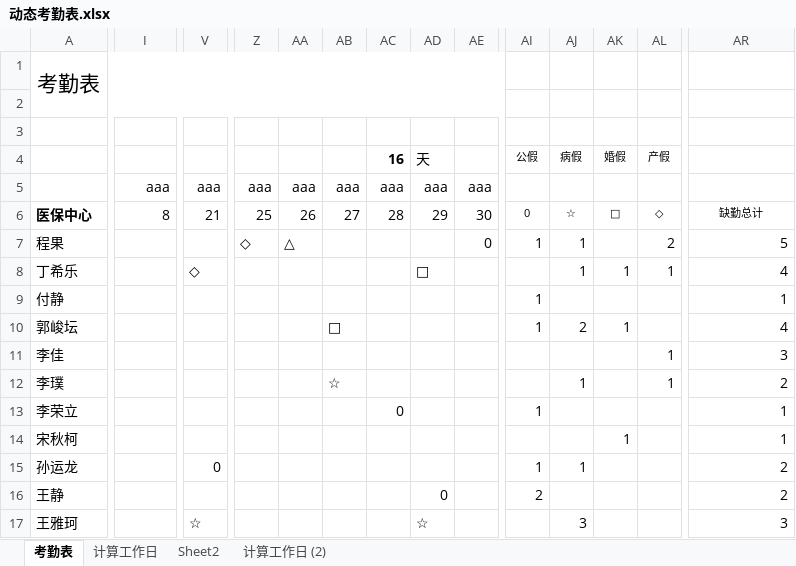
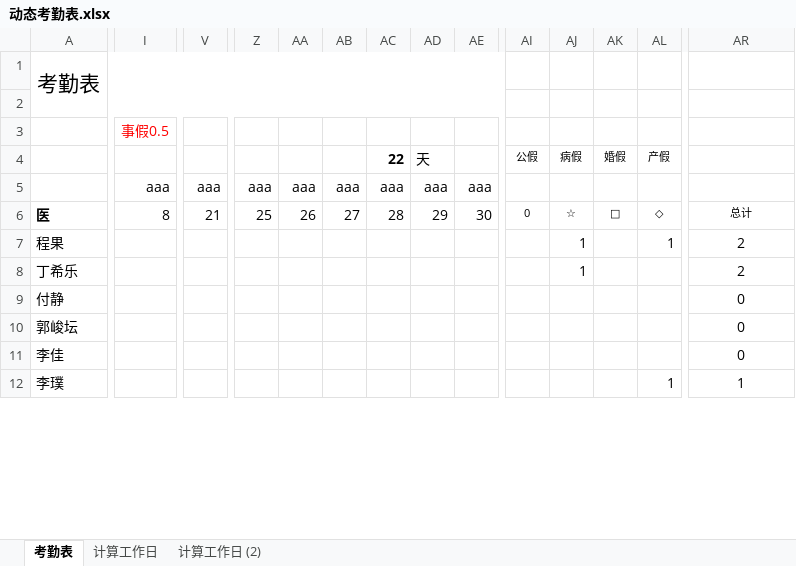
Before and after one commit to 1SOU/py_auto_study, an Excel workbook: autoChectWork/动态考勤表.xlsx, sheet 考勤表, drawn as a sheet; only a part is shown, gaps mark what is left out; values as stored, in another font and other column widths than the file's, no borders; conditional formats not drawn; removed rows and columns are numbered as before the commit, all else as after; rows hold the shown columns only; the diff covers the shown part only; the diff names each change by its address in the sheet, - before the commit and + after, or states it on an @@ line.

Commit message:
第一版，自动考勤完成（Excel版）。之后加统计图功能，暂时不搞了，帮业务科搞自动输件

```diff
--- a/autoChectWork/动态考勤表.xlsx (sheet 考勤表)
+++ b/autoChectWork/动态考勤表.xlsx (sheet 考勤表)
-sheet tab: Sheet2
-I3: (empty)
+I3: 事假0.5
+I3:J3 merged
-AC4: 16
+AC4: 22
-A6: 医保中心
+A6: 医
-AR6: 缺勤总计
+AR6: 总计
-Z7: ◇
+Z7: (empty)
-AA7: △
+AA7: (empty)
-AE7: 0
+AE7: (empty)
-AI7: 1
+AI7: (empty)
-AL7: 2
+AL7: 1
-AR7: 5
+AR7: 2
-AR7:AR8 alignment: right
+AR7:AR8 alignment: center
-V8: ◇
+V8: (empty)
-AD8: □
+AD8: (empty)
-AK8: 1
+AK8: (empty)
-AL8: 1
+AL8: (empty)
-AR8: 4
+AR8: 2
-row 9: 付静 |  |  |  |  |  |  |  |  | 1 |  |  |  | 1
-row 10: 郭峻坛 |  |  |  |  | □ |  |  |  | 1 | 2 | 1 |  | 4
-row 11: 李佳 |  |  |  |  |  |  |  |  |  |  |  | 1 | 3
+row 9: 付静 |  |  |  |  |  |  |  |  |  |  |  |  | 0
+row 10: 郭峻坛 |  |  |  |  |  |  |  |  |  |  |  |  | 0
+row 11: 李佳 |  |  |  |  |  |  |  |  |  |  |  |  | 0
-AB12: ☆
+AB12: (empty)
-AJ12: 1
+AJ12: (empty)
-AR12: 2
+AR12: 1
-AR12 alignment: right
+AR12 alignment: center
-row 13: 李荣立 |  |  |  |  |  | 0 |  |  | 1 |  |  |  | 1
-row 14: 宋秋柯 |  |  |  |  |  |  |  |  |  |  | 1 |  | 1
-row 15: 孙运龙 |  | 0 |  |  |  |  |  |  | 1 | 1 |  |  | 2
-row 16: 王静 |  |  |  |  |  |  | 0 |  | 2 |  |  |  | 2
-row 17: 王雅珂 |  | ☆ |  |  |  |  | ☆ |  |  | 3 |  |  | 3
```
Also changed, not shown: 28 added rows, 4 removed rows, 7 edited cells, cell formats and merged cells elsewhere in this sheet, formulas that keep their value, autoChectWork/2月份考勤汇总表.xlsx, 9 other files.
